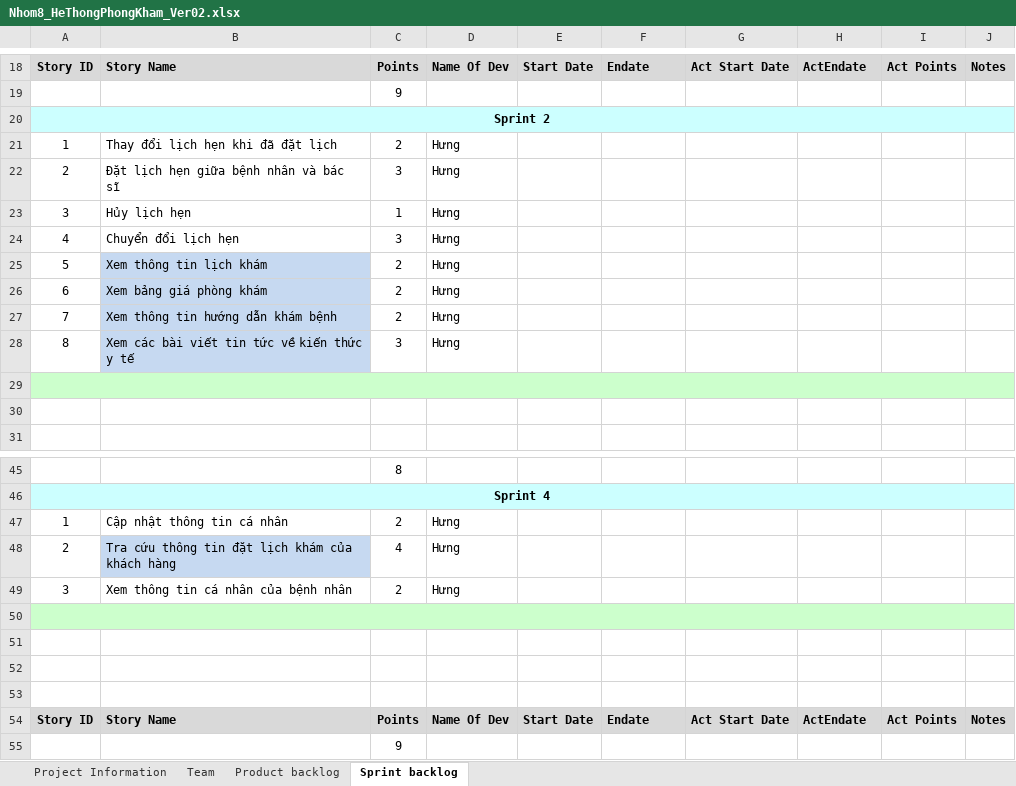
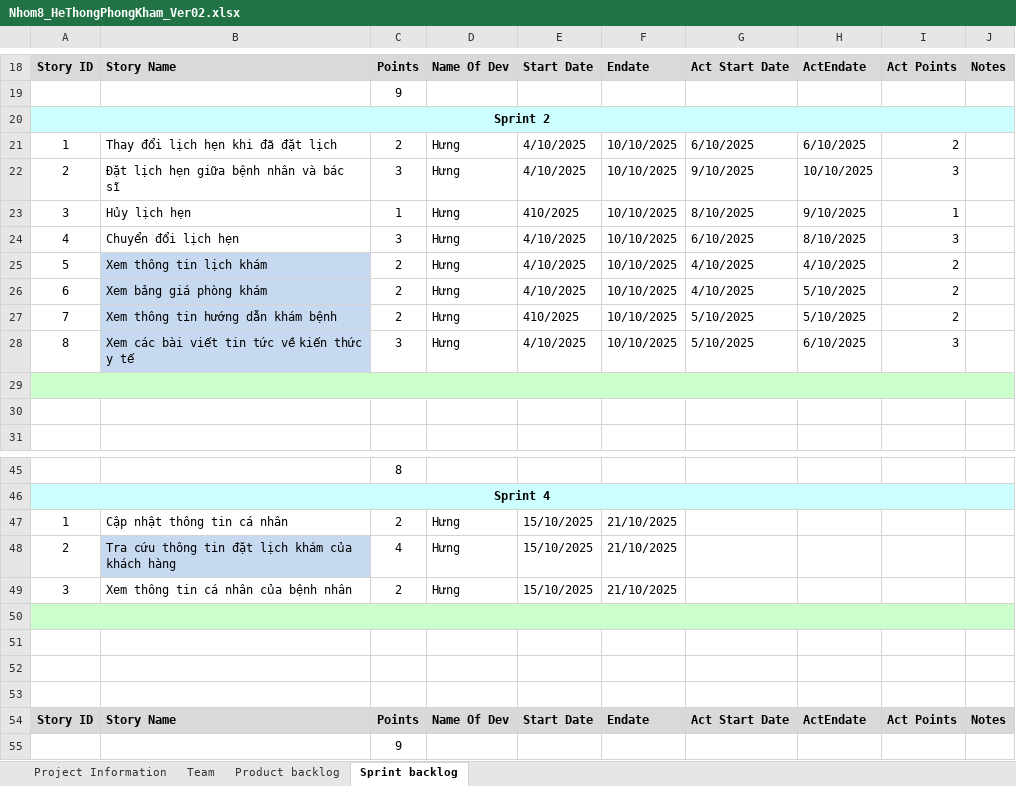
Before and after one commit to DangQuocHung1304/DesignPattern_Project, an Excel workbook: Docs/Nhom8_HeThongPhongKham_Ver02.xlsx, sheet Sprint backlog, drawn as a sheet; only a part is shown, gaps mark what is left out; values as stored, in another font and other column widths than the file's, no borders; the diff covers the shown part only; the diff names each change by its address in the sheet, - before the commit and + after, or states it on an @@ line.

```diff
--- a/Docs/Nhom8_HeThongPhongKham_Ver02.xlsx (sheet Sprint backlog)
+++ b/Docs/Nhom8_HeThongPhongKham_Ver02.xlsx (sheet Sprint backlog)
-E21:E22: (empty)
+E21:E22: 4/10/2025
-F21:F28: (empty)
+F21:F28: 10/10/2025
-G21: (empty)
+G21: 6/10/2025
-H21: (empty)
+H21: 6/10/2025
-I21: (empty)
+I21: 2
-G22: (empty)
+G22: 9/10/2025
-H22: (empty)
+H22: 10/10/2025
-I22: (empty)
+I22: 3
-E23: (empty)
+E23: 410/2025
-G23: (empty)
+G23: 8/10/2025
-H23: (empty)
+H23: 9/10/2025
-I23: (empty)
+I23: 1
-E24:E26: (empty)
+E24:E26: 4/10/2025
-G24: (empty)
+G24: 6/10/2025
-H24: (empty)
+H24: 8/10/2025
-I24: (empty)
+I24: 3
-G25:G26: (empty)
+G25:G26: 4/10/2025
-H25: (empty)
+H25: 4/10/2025
-I25:I27: (empty)
+I25:I27: 2
-H26:H27: (empty)
+H26:H27: 5/10/2025
-E27: (empty)
+E27: 410/2025
-G27:G28: (empty)
+G27:G28: 5/10/2025
-E28: (empty)
+E28: 4/10/2025
-H28: (empty)
+H28: 6/10/2025
-I28: (empty)
+I28: 3
-E47:E49: (empty)
+E47:E49: 15/10/2025
-F47:F49: (empty)
+F47:F49: 21/10/2025
```
Also changed, not shown: 20 edited cells elsewhere in this sheet, sheet Product backlog, 39 other files.
